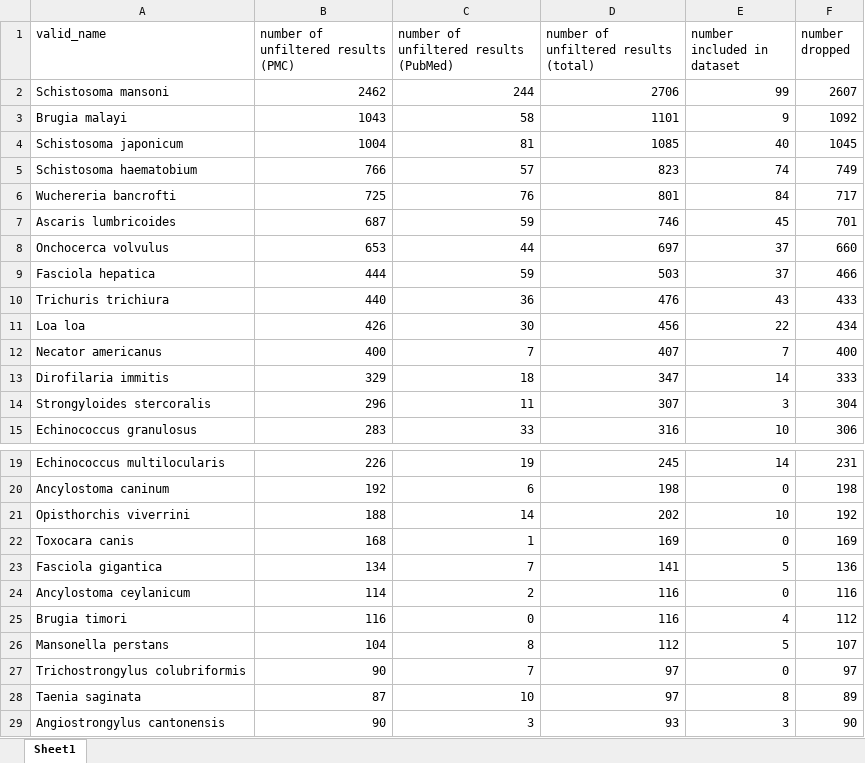
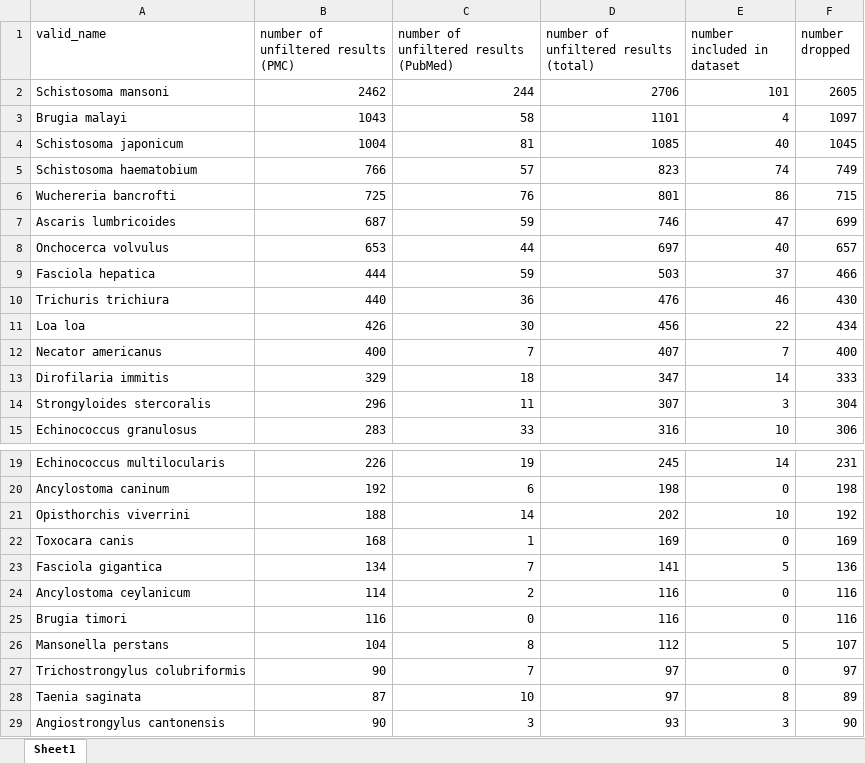
Before and after one commit to katieschluth/humanhelminths, an Excel workbook: cleaned lit review results.xlsx, sheet Sheet1, drawn as a sheet; only a part is shown, gaps mark what is left out; values as stored, in another font and other column widths than the file's, no borders; the diff names each change by its address in the sheet, - before the commit and + after, or states it on an @@ line.

Commit message:
lit review results

```diff
--- a/cleaned lit review results.xlsx (sheet Sheet1)
+++ b/cleaned lit review results.xlsx (sheet Sheet1)
-E2 (number included in dataset): 99
+E2 (number included in dataset): 101
-F2 (number dropped): 2607
+F2 (number dropped): 2605
-E3 (number included in dataset): 9
+E3 (number included in dataset): 4
-F3 (number dropped): 1092
+F3 (number dropped): 1097
-E6 (number included in dataset): 84
+E6 (number included in dataset): 86
-F6 (number dropped): 717
+F6 (number dropped): 715
-E7 (number included in dataset): 45
+E7 (number included in dataset): 47
-F7 (number dropped): 701
+F7 (number dropped): 699
-E8 (number included in dataset): 37
+E8 (number included in dataset): 40
-F8 (number dropped): 660
+F8 (number dropped): 657
-E10 (number included in dataset): 43
+E10 (number included in dataset): 46
-F10 (number dropped): 433
+F10 (number dropped): 430
-E25 (number included in dataset): 4
+E25 (number included in dataset): 0
-F25 (number dropped): 112
+F25 (number dropped): 116
```
